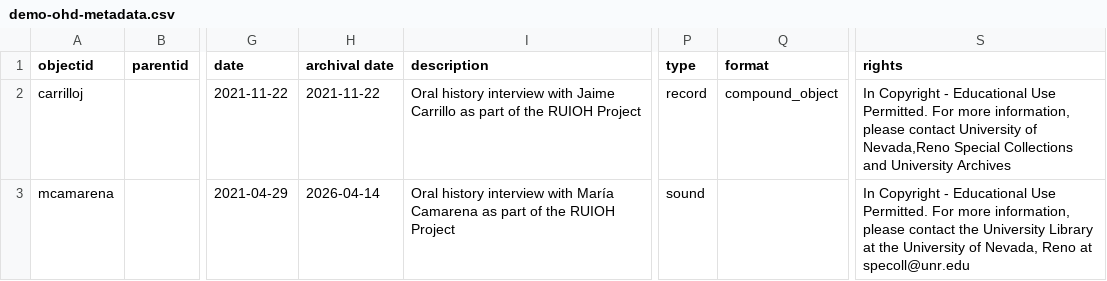
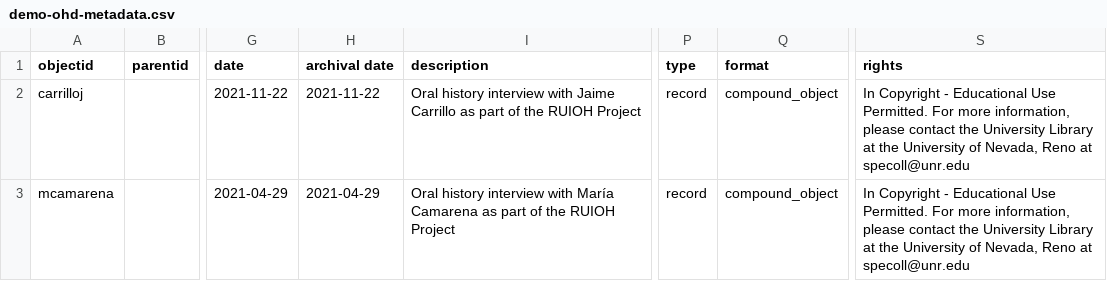
Before and after one commit to Stan-State-Public-History/RUIOH-Project, a CSV file: _data/demo-ohd-metadata.csv, drawn as a sheet; only a part is shown, gaps mark what is left out; the diff names each change by its address in the sheet, - before the commit and + after, or states it on an @@ line.

Commit message:
Fix duplicate entries in demo-ohd-metadata.csv

```diff
--- a/_data/demo-ohd-metadata.csv
+++ b/_data/demo-ohd-metadata.csv
-S2 (rights): …please contact University of Nevada,Reno Special Collections and University Archives
+S2 (rights): …please contact the University Library at the University of Nevada, Reno at specoll@unr.edu
-H3 (archival date): 2026-04-14
+H3 (archival date): 2021-04-29
-P3 (type): sound
+P3 (type): record
-Q3 (format): (empty)
+Q3 (format): compound_object
```
